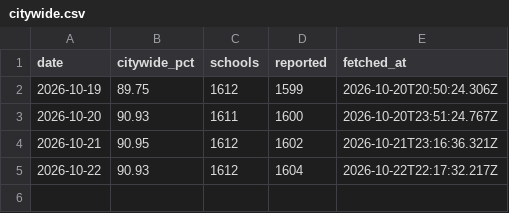
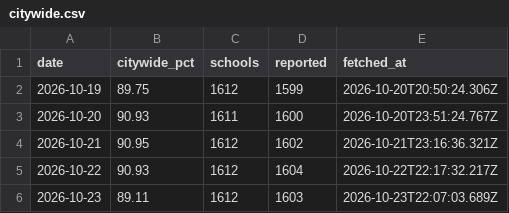
Before and after one commit to ajroberts0417/nyc-attendance, a CSV file: data/citywide.csv, drawn as a sheet; the diff names each change by its address in the sheet, - before the commit and + after, or states it on an @@ line.

```diff
--- a/data/citywide.csv
+++ b/data/citywide.csv
+row 6: 2026-10-23 | 89.11 | 1612 | 1603 | 2026-10-23T22:07:03.689Z
```
Also changed, not shown: 1 other file.
